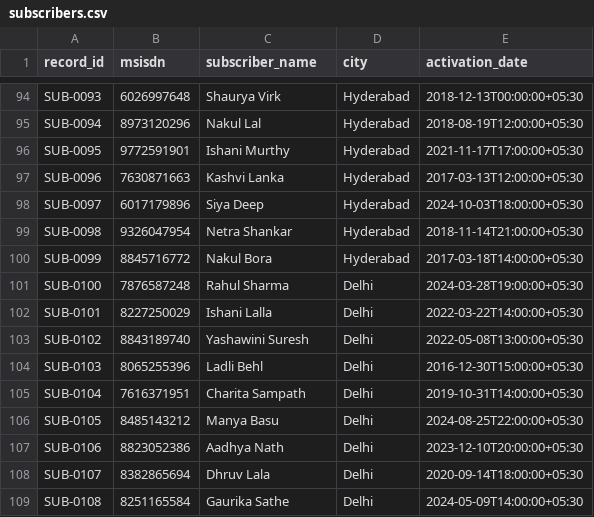
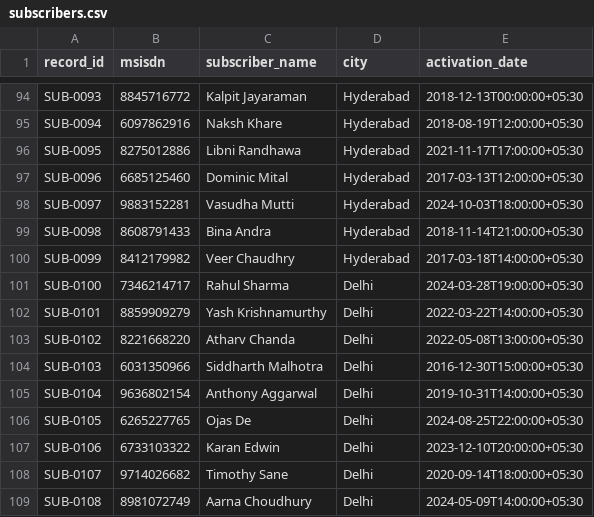
Before and after one commit to RitvikMalhotra/Veritas-Chain, a CSV file: data/structured/subscribers.csv, drawn as a sheet; only a part is shown, gaps mark what is left out; the diff covers the shown part only; the diff names each change by its address in the sheet, - before the commit and + after, or states it on an @@ line.

```diff
--- a/data/structured/subscribers.csv
+++ b/data/structured/subscribers.csv
-B94 (msisdn): 6026997648
+B94 (msisdn): 8845716772
-C94 (subscriber_name): Shaurya Virk
+C94 (subscriber_name): Kalpit Jayaraman
-B95 (msisdn): 8973120296
+B95 (msisdn): 6097862916
-C95 (subscriber_name): Nakul Lal
+C95 (subscriber_name): Naksh Khare
-B96 (msisdn): 9772591901
+B96 (msisdn): 8275012886
-C96 (subscriber_name): Ishani Murthy
+C96 (subscriber_name): Libni Randhawa
-B97 (msisdn): 7630871663
+B97 (msisdn): 6685125460
-C97 (subscriber_name): Kashvi Lanka
+C97 (subscriber_name): Dominic Mital
-B98 (msisdn): 6017179896
+B98 (msisdn): 9883152281
-C98 (subscriber_name): Siya Deep
+C98 (subscriber_name): Vasudha Mutti
-B99 (msisdn): 9326047954
+B99 (msisdn): 8608791433
-C99 (subscriber_name): Netra Shankar
+C99 (subscriber_name): Bina Andra
-B100 (msisdn): 8845716772
+B100 (msisdn): 8412179982
-C100 (subscriber_name): Nakul Bora
+C100 (subscriber_name): Veer Chaudhry
-B101 (msisdn): 7876587248
+B101 (msisdn): 7346214717
-B102 (msisdn): 8227250029
+B102 (msisdn): 8859909279
-C102 (subscriber_name): Ishani Lalla
+C102 (subscriber_name): Yash Krishnamurthy
-B103 (msisdn): 8843189740
+B103 (msisdn): 8221668220
-C103 (subscriber_name): Yashawini Suresh
+C103 (subscriber_name): Atharv Chanda
-B104 (msisdn): 8065255396
+B104 (msisdn): 6031350966
-C104 (subscriber_name): Ladli Behl
+C104 (subscriber_name): Siddharth Malhotra
-B105 (msisdn): 7616371951
+B105 (msisdn): 9636802154
-C105 (subscriber_name): Charita Sampath
+C105 (subscriber_name): Anthony Aggarwal
-B106 (msisdn): 8485143212
+B106 (msisdn): 6265227765
-C106 (subscriber_name): Manya Basu
+C106 (subscriber_name): Ojas De
-B107 (msisdn): 8823052386
+B107 (msisdn): 6733103322
-C107 (subscriber_name): Aadhya Nath
+C107 (subscriber_name): Karan Edwin
-B108 (msisdn): 8382865694
+B108 (msisdn): 9714026682
-C108 (subscriber_name): Dhruv Lala
+C108 (subscriber_name): Timothy Sane
-B109 (msisdn): 8251165584
+B109 (msisdn): 8981072749
-C109 (subscriber_name): Gaurika Sathe
+C109 (subscriber_name): Aarna Choudhury
```
Also changed, not shown: 121 edited cells elsewhere in this file, data/structured/bank_accounts.csv, data/structured/company_registry.csv, 53 other files.
